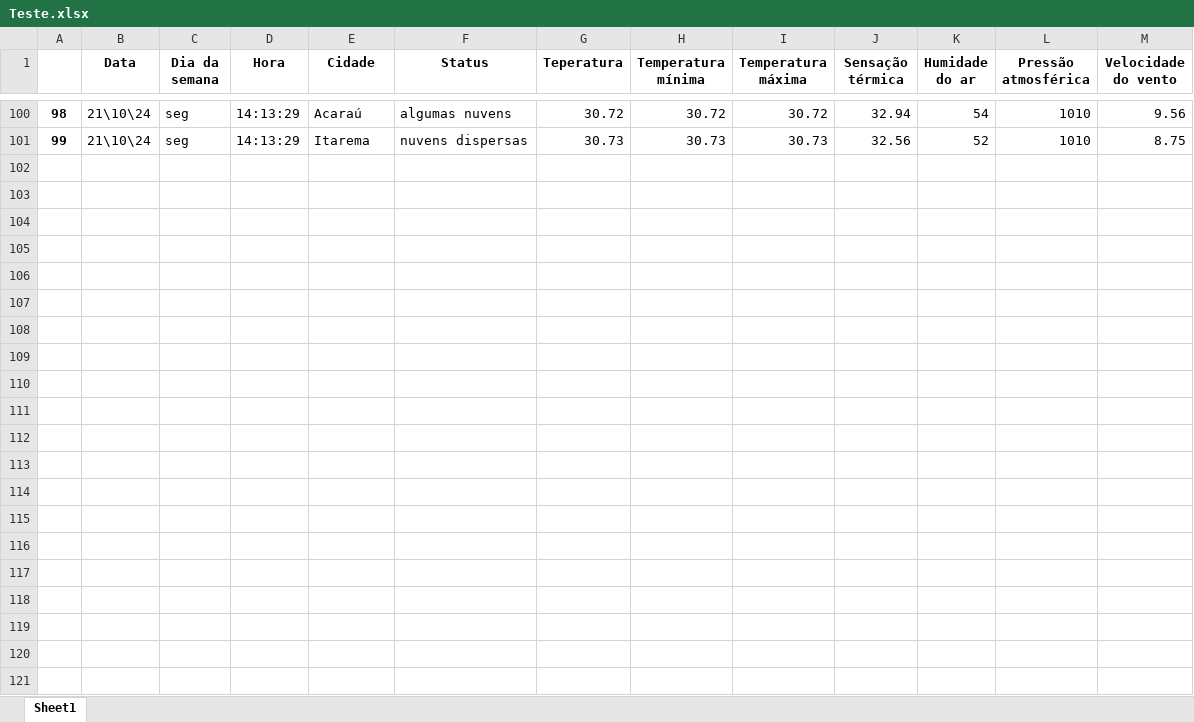
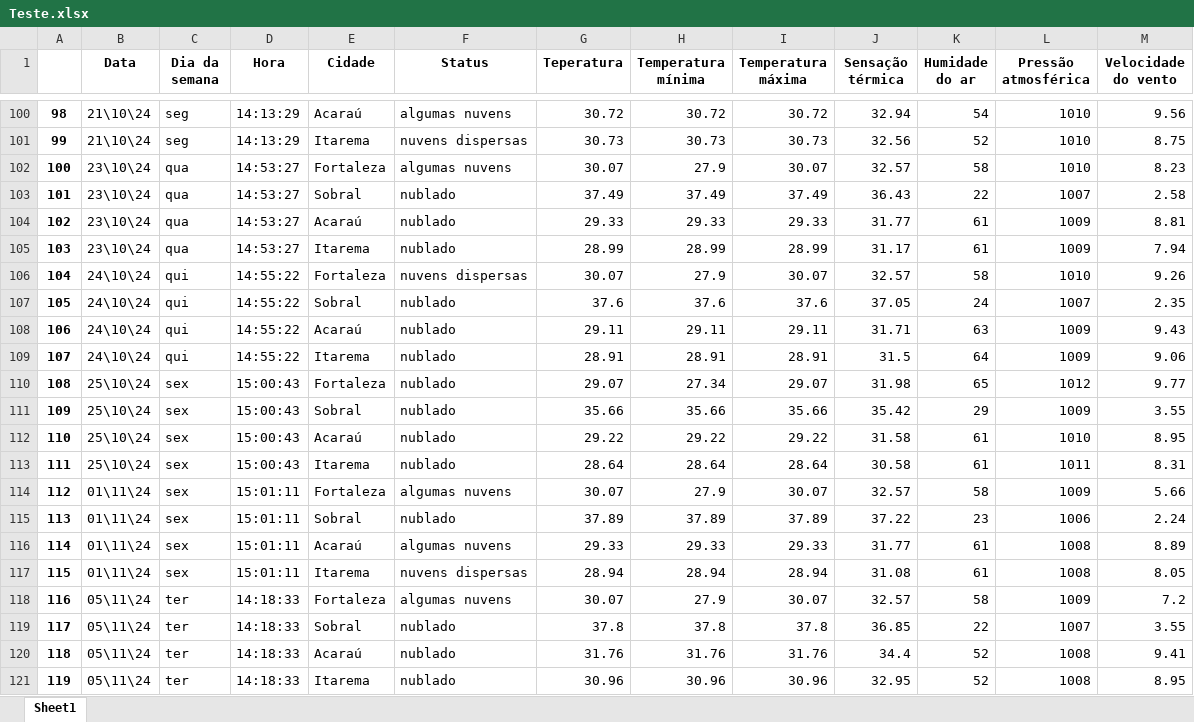
Before and after one commit to gabriel-x303/Data_Science_Project, an Excel workbook: Teste.xlsx, sheet Sheet1, drawn as a sheet; only a part is shown, gaps mark what is left out; values as stored, in another font and other column widths than the file's, no borders; the diff names each change by its address in the sheet, - before the commit and + after, or states it on an @@ line.

```diff
--- a/Teste.xlsx (sheet Sheet1)
+++ b/Teste.xlsx (sheet Sheet1)
+row 102: 100 | 23\10\24 | qua | 14:53:27 | Fortaleza | algumas nuvens | 30.07 | 27.9 | 30.07 | 32.57 | 58 | 1010 | 8.23
+row 103: 101 | 23\10\24 | qua | 14:53:27 | Sobral | nublado | 37.49 | 37.49 | 37.49 | 36.43 | 22 | 1007 | 2.58
+row 104: 102 | 23\10\24 | qua | 14:53:27 | Acaraú | nublado | 29.33 | 29.33 | 29.33 | 31.77 | 61 | 1009 | 8.81
+row 105: 103 | 23\10\24 | qua | 14:53:27 | Itarema | nublado | 28.99 | 28.99 | 28.99 | 31.17 | 61 | 1009 | 7.94
+row 106: 104 | 24\10\24 | qui | 14:55:22 | Fortaleza | nuvens dispersas | 30.07 | 27.9 | 30.07 | 32.57 | 58 | 1010 | 9.26
+row 107: 105 | 24\10\24 | qui | 14:55:22 | Sobral | nublado | 37.6 | 37.6 | 37.6 | 37.05 | 24 | 1007 | 2.35
+row 108: 106 | 24\10\24 | qui | 14:55:22 | Acaraú | nublado | 29.11 | 29.11 | 29.11 | 31.71 | 63 | 1009 | 9.43
+row 109: 107 | 24\10\24 | qui | 14:55:22 | Itarema | nublado | 28.91 | 28.91 | 28.91 | 31.5 | 64 | 1009 | 9.06
+row 110: 108 | 25\10\24 | sex | 15:00:43 | Fortaleza | nublado | 29.07 | 27.34 | 29.07 | 31.98 | 65 | 1012 | 9.77
+row 111: 109 | 25\10\24 | sex | 15:00:43 | Sobral | nublado | 35.66 | 35.66 | 35.66 | 35.42 | 29 | 1009 | 3.55
+row 112: 110 | 25\10\24 | sex | 15:00:43 | Acaraú | nublado | 29.22 | 29.22 | 29.22 | 31.58 | 61 | 1010 | 8.95
+row 113: 111 | 25\10\24 | sex | 15:00:43 | Itarema | nublado | 28.64 | 28.64 | 28.64 | 30.58 | 61 | 1011 | 8.31
+row 114: 112 | 01\11\24 | sex | 15:01:11 | Fortaleza | algumas nuvens | 30.07 | 27.9 | 30.07 | 32.57 | 58 | 1009 | 5.66
+row 115: 113 | 01\11\24 | sex | 15:01:11 | Sobral | nublado | 37.89 | 37.89 | 37.89 | 37.22 | 23 | 1006 | 2.24
+row 116: 114 | 01\11\24 | sex | 15:01:11 | Acaraú | algumas nuvens | 29.33 | 29.33 | 29.33 | 31.77 | 61 | 1008 | 8.89
+row 117: 115 | 01\11\24 | sex | 15:01:11 | Itarema | nuvens dispersas | 28.94 | 28.94 | 28.94 | 31.08 | 61 | 1008 | 8.05
+row 118: 116 | 05\11\24 | ter | 14:18:33 | Fortaleza | algumas nuvens | 30.07 | 27.9 | 30.07 | 32.57 | 58 | 1009 | 7.2
+row 119: 117 | 05\11\24 | ter | 14:18:33 | Sobral | nublado | 37.8 | 37.8 | 37.8 | 36.85 | 22 | 1007 | 3.55
+row 120: 118 | 05\11\24 | ter | 14:18:33 | Acaraú | nublado | 31.76 | 31.76 | 31.76 | 34.4 | 52 | 1008 | 9.41
+row 121: 119 | 05\11\24 | ter | 14:18:33 | Itarema | nublado | 30.96 | 30.96 | 30.96 | 32.95 | 52 | 1008 | 8.95
```
Also changed, not shown: Monitoramento_Clima.xlsx, 2 other files.
